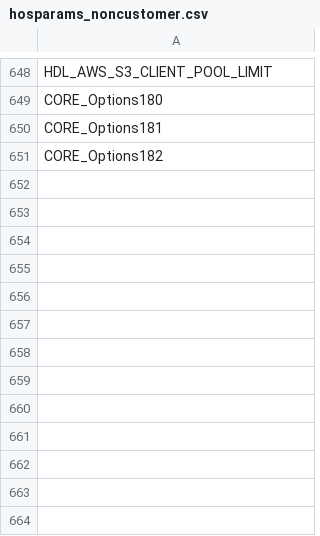
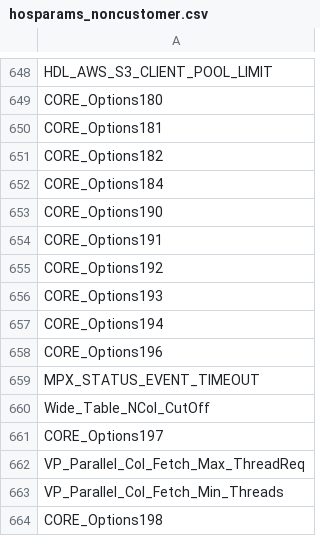
Before and after one commit to SAP-samples/iq-to-hdl-migration, a CSV file: Common/hosparams_noncustomer.csv, drawn as a sheet; only a part is shown, gaps mark what is left out.

```diff
--- a/Common/hosparams_noncustomer.csv
+++ b/Common/hosparams_noncustomer.csv
@@ -651 +651,14 @@ CORE_Options181
 CORE_Options182
+CORE_Options184
+CORE_Options190
+CORE_Options191
+CORE_Options192
+CORE_Options193
+CORE_Options194
+CORE_Options196
+MPX_STATUS_EVENT_TIMEOUT
+Wide_Table_NCol_CutOff
+CORE_Options197
+VP_Parallel_Col_Fetch_Max_ThreadReq
+VP_Parallel_Col_Fetch_Min_Threads
+CORE_Options198
```
Also changed, not shown: Common/dbopts_noncustomer.csv, 15 other files.
